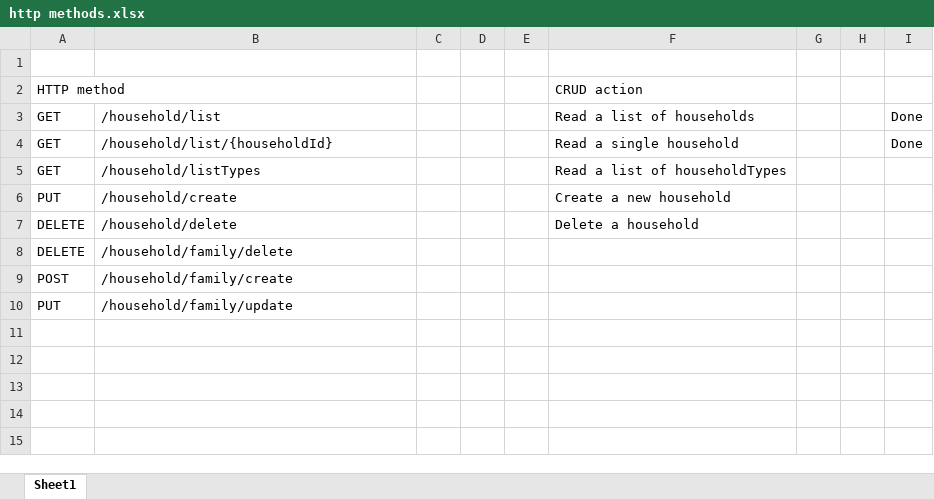
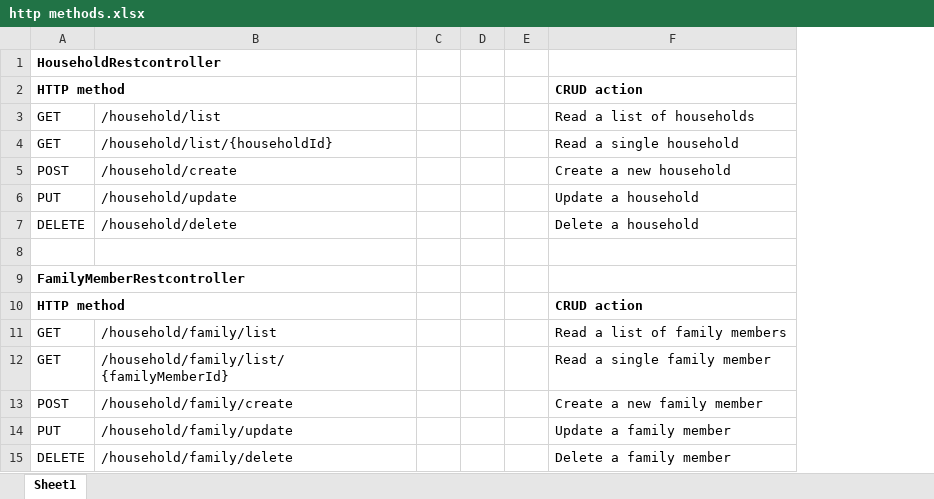
Before and after one commit to zhihong8888/spring_rest_project_hdb, an Excel workbook: notes/http methods.xlsx, sheet Sheet1, drawn as a sheet; values as stored, in another font and other column widths than the file's, no borders; removed rows and columns are numbered as before the commit, all else as after; the diff names each change by its address in the sheet, - before the commit and + after, or states it on an @@ line.

Commit message:
updated end points for basic crud on family member

```diff
--- a/notes/http methods.xlsx (sheet Sheet1)
+++ b/notes/http methods.xlsx (sheet Sheet1)
-column G, empty
-column H, empty
-column I, rows 3-4: Done | Done
-A1: (empty)
+A1: HouseholdRestcontroller
-A2 bold: off
+A2 bold: on
-F2 bold: off
+F2 bold: on
-row 5: GET | /household/listTypes |  |  |  | Read a list of householdTypes
+row 5: POST | /household/create |  |  |  | Create a new household
-B6: /household/create
+B6: /household/update
-F6: Create a new household
+F6: Update a household
-row 8: DELETE | /household/family/delete
+row 8: (empty)
+row 9: FamilyMemberRestcontroller
+row 10: HTTP method |  |  |  |  | CRUD action
+row 11: GET | /household/family/list |  |  |  | Read a list of family members
+row 12: GET | /household/family/list/{familyMemberId} |  |  |  | Read a single family member
-F13: (empty)
+F13: Create a new family member
-F14: (empty)
+F14: Update a family member
+row 15: DELETE | /household/family/delete |  |  |  | Delete a family member
```
Also changed, not shown: 4 other files.
